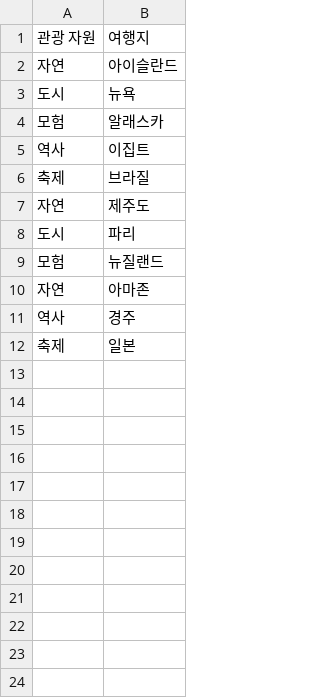
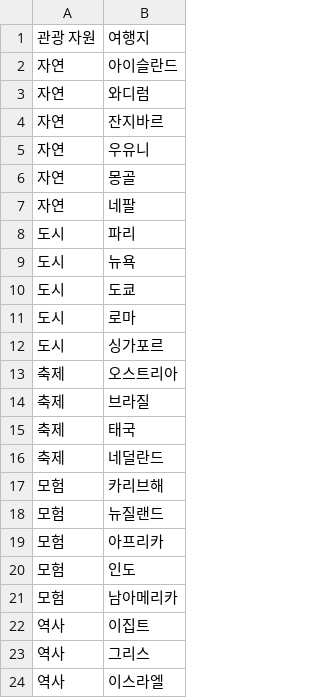
Before and after one commit to xxoznge/WEGOING, a CSV file: Travel.csv, drawn as a sheet.

```diff
--- a/Travel.csv
+++ b/Travel.csv
@@ -2,11 +2,23 @@
 자연,아이슬란드
+자연,와디럼
+자연,잔지바르
+자연,우유니
+자연,몽골
+자연,네팔
+도시,파리
 도시,뉴욕
-모험,알래스카
+도시,도쿄
+도시,로마
+도시,싱가포르
+축제,오스트리아
+축제,브라질
+축제,태국
+축제,네덜란드
+모험,카리브해
+모험,뉴질랜드
+모험,아프리카
+모험,인도
+모험,남아메리카
 역사,이집트
-축제,브라질
-자연,제주도
-도시,파리
-모험,뉴질랜드
-자연,아마존
-역사,경주
-축제,일본
+역사,그리스
+역사,이스라엘
```
Also changed, not shown: 1 other file.
